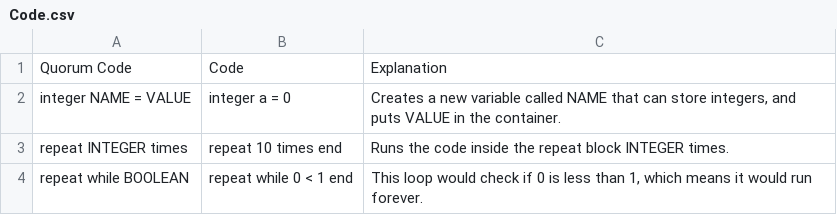
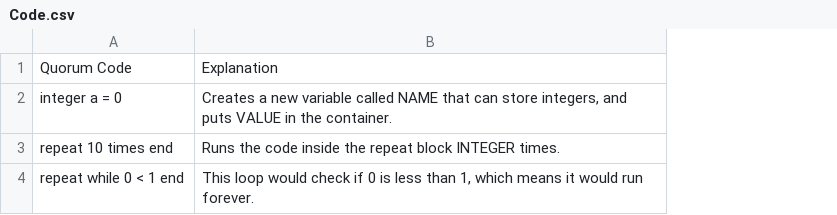
Before and after one commit to qorf/quorum-website, a CSV file: QuorumWebsite/html/media/GamesLessons/Grid/Code.csv, drawn as a sheet; removed rows and columns are numbered as before the commit, all else as after; the diff names each change by its address in the sheet, - before the commit and + after, or states it on an @@ line.

```diff
--- a/QuorumWebsite/html/media/GamesLessons/Grid/Code.csv
+++ b/QuorumWebsite/html/media/GamesLessons/Grid/Code.csv
-column A, rows 1-4: Quorum Code | integer NAME = VALUE | repeat INTEGER times | repeat while BOOLEAN
-A1: Code
+A1: Quorum Code
```
Also changed, not shown: 5 other files.
